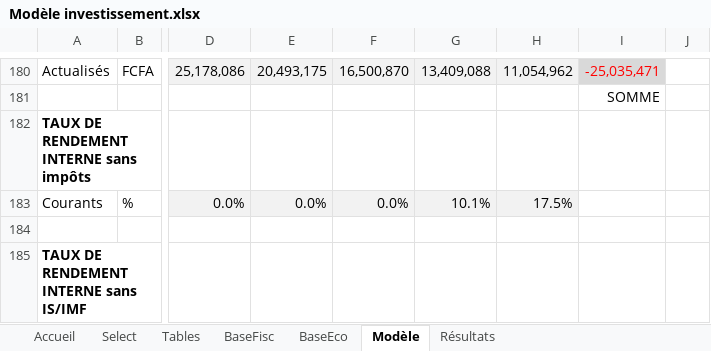
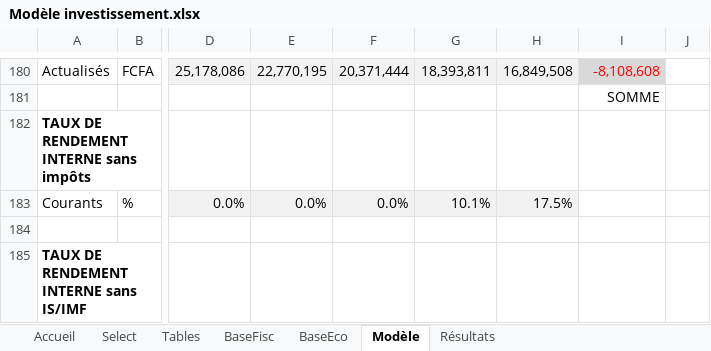
Before and after one commit to tatasss/TEMI, an Excel workbook: annexe/Modèle investissement.xlsx, sheet Modèle, drawn as a sheet; only a part is shown, gaps mark what is left out; values as stored, in another font and other column widths than the file's, no borders; the diff covers the shown part only; the diff names each change by its address in the sheet, - before the commit and + after, or states it on an @@ line.

```diff
--- a/annexe/Modèle investissement.xlsx (sheet Modèle)
+++ b/annexe/Modèle investissement.xlsx (sheet Modèle)
-E180: 20,493,175
+E180: 22,770,195
-F180: 16,500,870
+F180: 20,371,444
-G180: 13,409,088
+G180: 18,393,811
-H180: 11,054,962
+H180: 16,849,508
-I180: -25,035,471
+I180: -8,108,608
```
Also changed, not shown: 57 edited cells and cell formats elsewhere in this sheet, sheet Select, sheet Accueil, sheet BaseEco, 17 other files.
